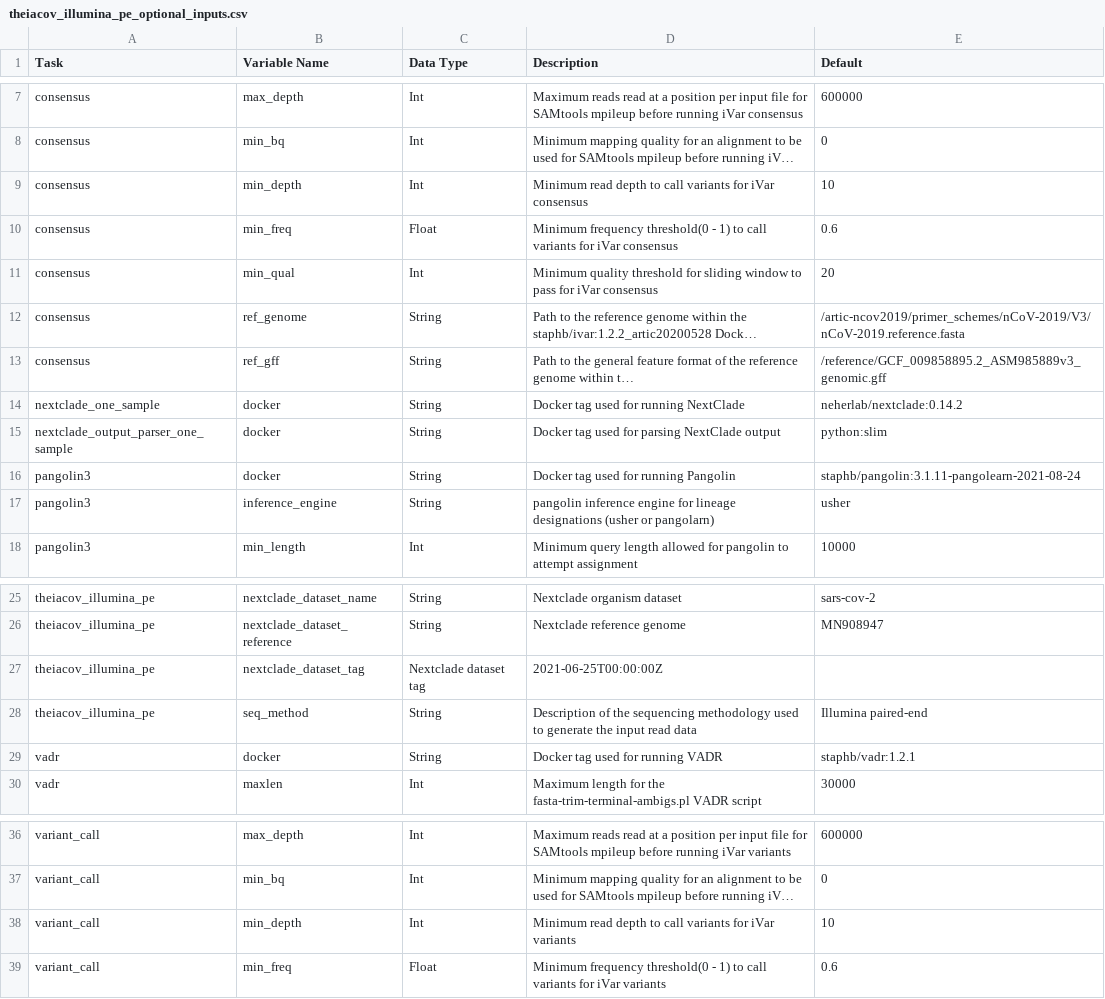
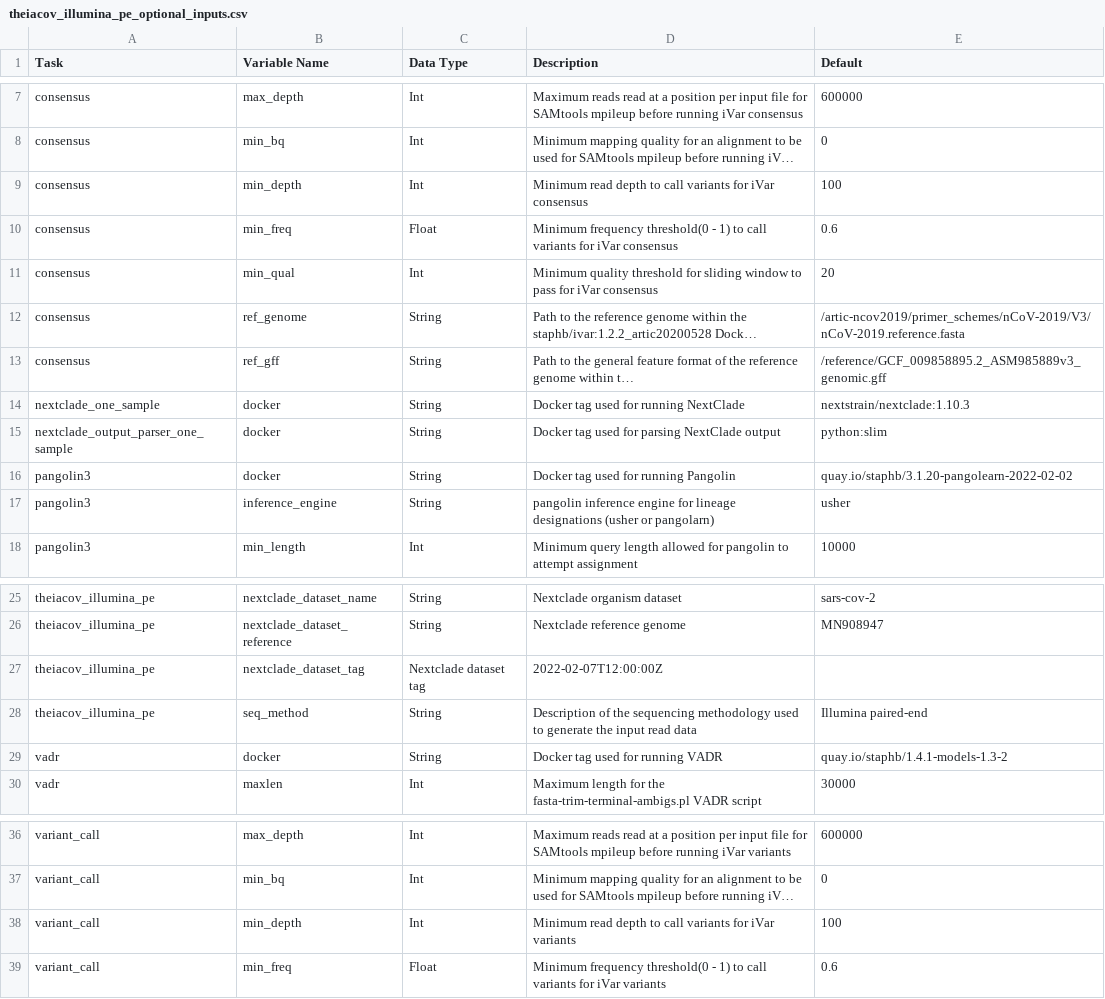
Before and after one commit to theiagen/public_health_viral_genomics, a CSV file: docs/source/tables/theiacov_workflows/theiacov_illumina_pe_optional_inputs.csv, drawn as a sheet; only a part is shown, gaps mark what is left out; long unchanged cells end in …; the diff names each change by its address in the sheet, - before the commit and + after, or states it on an @@ line.

```diff
--- a/docs/source/tables/theiacov_workflows/theiacov_illumina_pe_optional_inputs.csv
+++ b/docs/source/tables/theiacov_workflows/theiacov_illumina_pe_optional_inputs.csv
-E9 (Default): 10
+E9 (Default): 100
-E14 (Default): neherlab/nextclade:0.14.2
+E14 (Default): nextstrain/nextclade:1.10.3
-E16 (Default): staphb/pangolin:3.1.11-pangolearn-2021-08-24
+E16 (Default): quay.io/staphb/3.1.20-pangolearn-2022-02-02
-D27 (Description): 2021-06-25T00:00:00Z
+D27 (Description): 2022-02-07T12:00:00Z
-E29 (Default): staphb/vadr:1.2.1
+E29 (Default): quay.io/staphb/1.4.1-models-1.3-2
-E38 (Default): 10
+E38 (Default): 100
```
Also changed, not shown: docs/source/tables/mercury_workflows/mercury_batch_required_inputs.csv, docs/source/tables/theiacov_workflows/theiacov_clearlabs_optional_inputs.csv, 3 other files.
